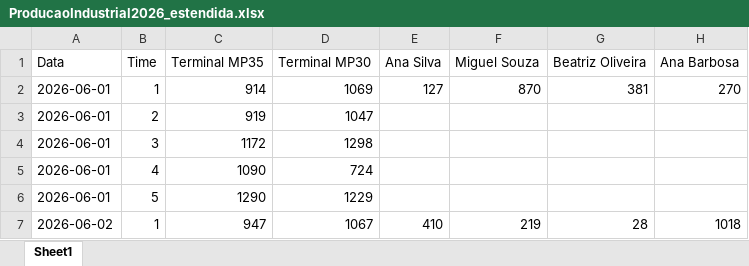
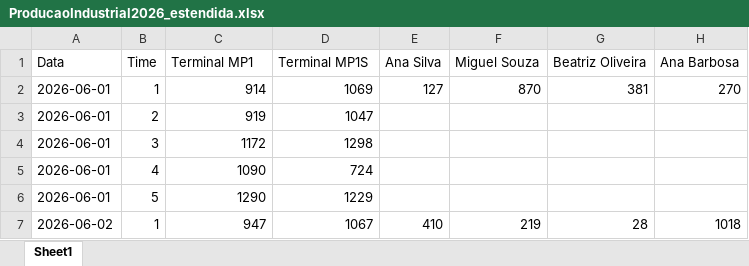
Before and after one commit to wkubaski23/analisador_producao, an Excel workbook: ProducaoIndustrial2026_estendida.xlsx, sheet Sheet1, drawn as a sheet; only a part is shown; values as stored, in another font and other column widths than the file's, no borders; the diff names each change by its address in the sheet, - before the commit and + after, or states it on an @@ line.

Commit message:
anomizacao nome terminal

```diff
--- a/ProducaoIndustrial2026_estendida.xlsx (sheet Sheet1)
+++ b/ProducaoIndustrial2026_estendida.xlsx (sheet Sheet1)
-C1: Terminal MP35
+C1: Terminal MP1
-D1: Terminal MP30
+D1: Terminal MP1S
```
Also changed, not shown: ProducaoIndustrial2026.xlsx.
